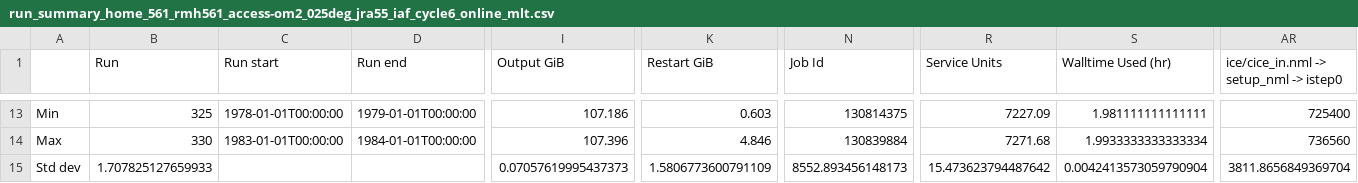
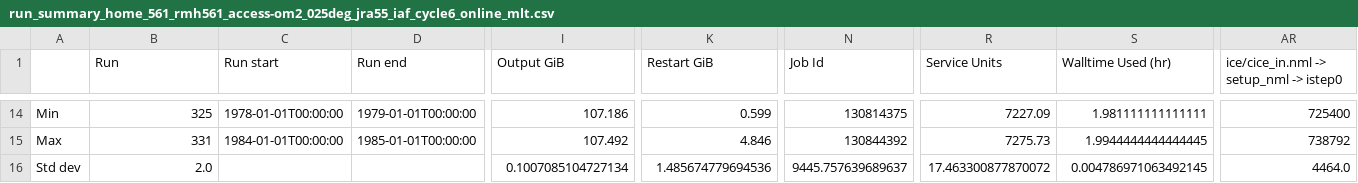
Before and after one commit to rmholmes/025deg_jra55_iaf, a CSV file: run_summary_home_561_rmh561_access-om2_025deg_jra55_iaf_cycle6_online_mlt.csv, drawn as a sheet; only a part is shown, gaps mark what is left out; addresses are those after the commit; the diff covers the shown part only; the diff names each change by its address in the sheet, - before the commit and + after, or states it on an @@ line.

```diff
--- a/run_summary_home_561_rmh561_access-om2_025deg_jra55_iaf_cycle6_online_mlt.csv
+++ b/run_summary_home_561_rmh561_access-om2_025deg_jra55_iaf_cycle6_online_mlt.csv
-K14 (Restart GiB): 0.603
+K14 (Restart GiB): 0.599
-B15 (Run): 330
+B15 (Run): 331
-C15 (Run start): 1983-01-01T00:00:00
+C15 (Run start): 1984-01-01T00:00:00
-D15 (Run end): 1984-01-01T00:00:00
+D15 (Run end): 1985-01-01T00:00:00
-I15 (Output GiB): 107.396
+I15 (Output GiB): 107.492
-N15 (Job Id): 130839884
+N15 (Job Id): 130844392
-R15 (Service Units): 7271.68
+R15 (Service Units): 7275.73
-S15 (Walltime Used (hr)): 1.9933333333333334
+S15 (Walltime Used (hr)): 1.9944444444444445
-AR15: 736560
+AR15: 738792
-B16 (Run): 1.707825127659933
+B16 (Run): 2.0
-I16 (Output GiB): 0.07057619995437373
+I16 (Output GiB): 0.1007085104727134
-K16 (Restart GiB): 1.5806773600791109
+K16 (Restart GiB): 1.485674779694536
-N16 (Job Id): 8552.893456148173
+N16 (Job Id): 9445.757639689637
-R16 (Service Units): 15.473623794487642
+R16 (Service Units): 17.463300877870072
-S16 (Walltime Used (hr)): 0.0042413573059790904
+S16 (Walltime Used (hr)): 0.004786971063492145
-AR16: 3811.8656849369704
+AR16: 4464.0
```
Also changed, not shown: 2 added rows, 1 removed row and 54 edited cells elsewhere in this file.
